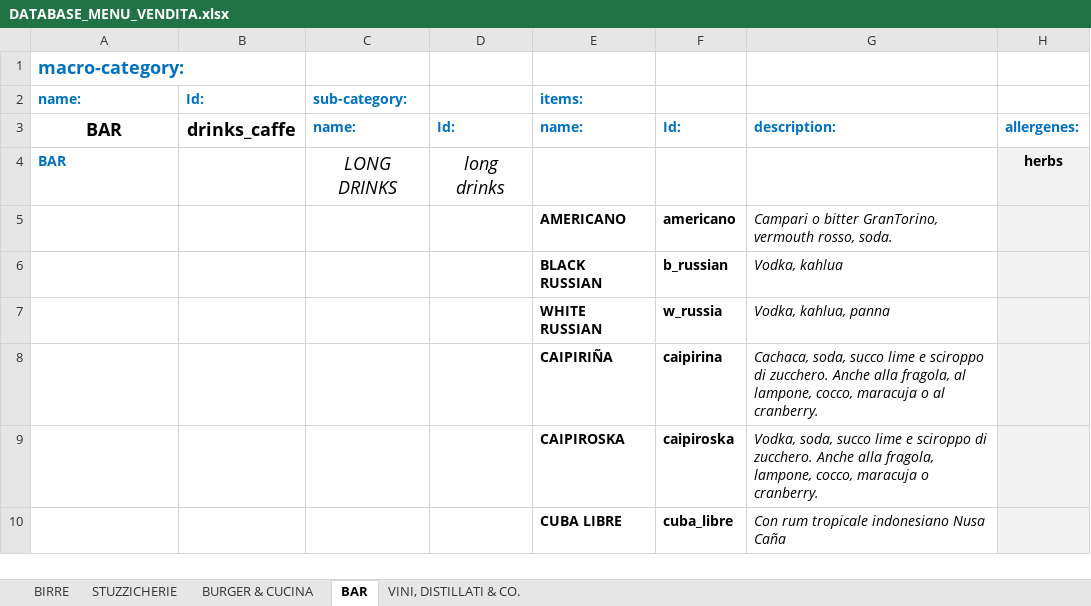
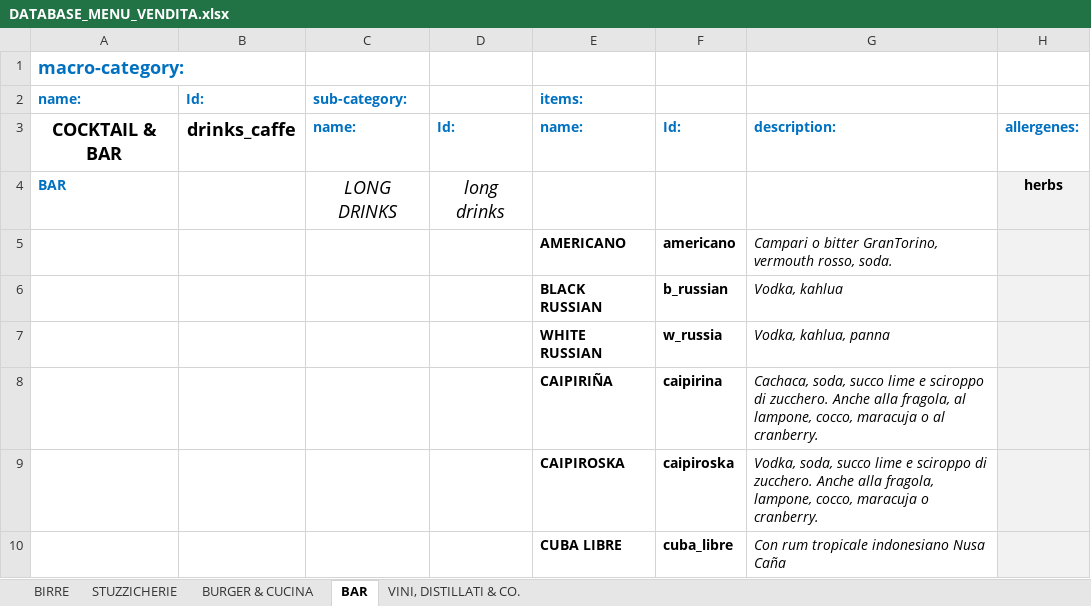
Before and after one commit to jb-pub/menu, an Excel workbook: excel/DATABASE_MENU_VENDITA.xlsx, sheet BAR, drawn as a sheet; only a part is shown; values as stored, in another font and other column widths than the file's, no borders; the diff names each change by its address in the sheet, - before the commit and + after, or states it on an @@ line.

```diff
--- a/excel/DATABASE_MENU_VENDITA.xlsx (sheet BAR)
+++ b/excel/DATABASE_MENU_VENDITA.xlsx (sheet BAR)
-A3 (name:): BAR
+A3 (name:): COCKTAIL & BAR
```
Also changed, not shown: sheet STUZZICHERIE, sheet BURGER & CUCINA, sheet BIRRE, 8 other files.
